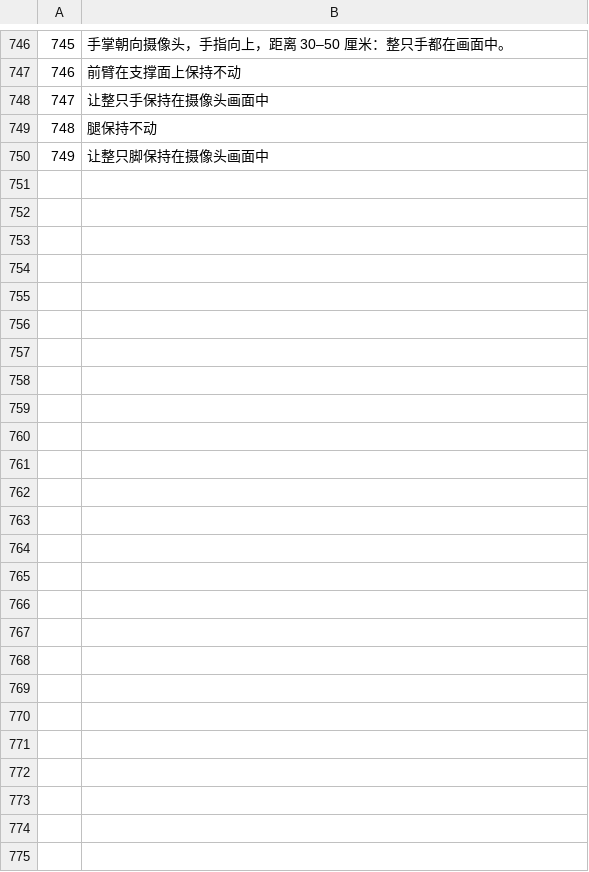
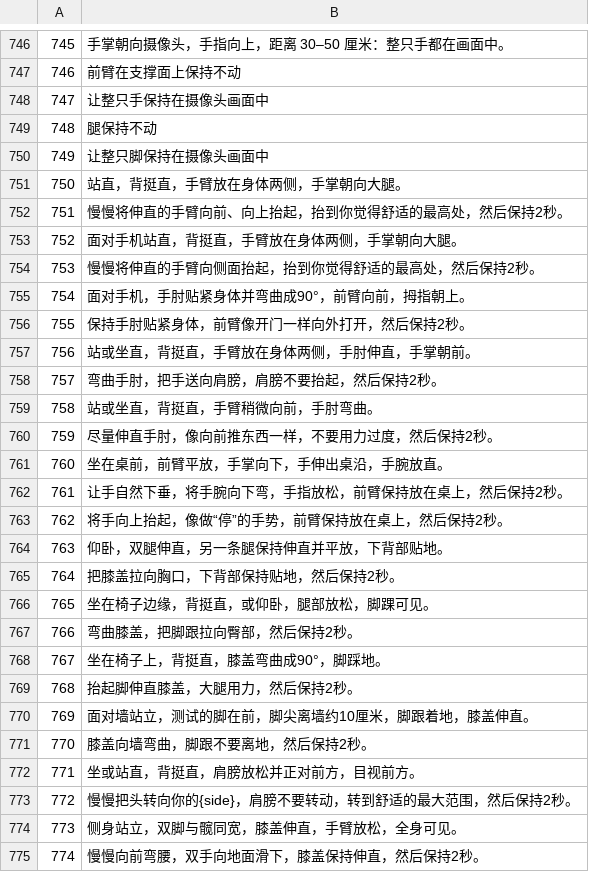
Before and after one commit to Themauritian1996/mobilis, a TSV file: i18n-src/zh.text.tsv, drawn as a sheet; only a part is shown, gaps mark what is left out.

```diff
--- a/i18n-src/zh.text.tsv
+++ b/i18n-src/zh.text.tsv
@@ -750 +750,26 @@
 749	让整只脚保持在摄像头画面中
+750	站直，背挺直，手臂放在身体两侧，手掌朝向大腿。
+751	慢慢将伸直的手臂向前、向上抬起，抬到你觉得舒适的最高处，然后保持2秒。
+752	面对手机站直，背挺直，手臂放在身体两侧，手掌朝向大腿。
+753	慢慢将伸直的手臂向侧面抬起，抬到你觉得舒适的最高处，然后保持2秒。
+754	面对手机，手肘贴紧身体并弯曲成90°，前臂向前，拇指朝上。
+755	保持手肘贴紧身体，前臂像开门一样向外打开，然后保持2秒。
+756	站或坐直，背挺直，手臂放在身体两侧，手肘伸直，手掌朝前。
+757	弯曲手肘，把手送向肩膀，肩膀不要抬起，然后保持2秒。
+758	站或坐直，背挺直，手臂稍微向前，手肘弯曲。
+759	尽量伸直手肘，像向前推东西一样，不要用力过度，然后保持2秒。
+760	坐在桌前，前臂平放，手掌向下，手伸出桌沿，手腕放直。
+761	让手自然下垂，将手腕向下弯，手指放松，前臂保持放在桌上，然后保持2秒。
+762	将手向上抬起，像做“停”的手势，前臂保持放在桌上，然后保持2秒。
+763	仰卧，双腿伸直，另一条腿保持伸直并平放，下背部贴地。
+764	把膝盖拉向胸口，下背部保持贴地，然后保持2秒。
+765	坐在椅子边缘，背挺直，或仰卧，腿部放松，脚踝可见。
+766	弯曲膝盖，把脚跟拉向臀部，然后保持2秒。
+767	坐在椅子上，背挺直，膝盖弯曲成90°，脚踩地。
+768	抬起脚伸直膝盖，大腿用力，然后保持2秒。
+769	面对墙站立，测试的脚在前，脚尖离墙约10厘米，脚跟着地，膝盖伸直。
+770	膝盖向墙弯曲，脚跟不要离地，然后保持2秒。
+771	坐或站直，背挺直，肩膀放松并正对前方，目视前方。
+772	慢慢把头转向你的{side}，肩膀不要转动，转到舒适的最大范围，然后保持2秒。
+773	侧身站立，双脚与髋同宽，膝盖伸直，手臂放松，全身可见。
+774	慢慢向前弯腰，双手向地面滑下，膝盖保持伸直，然后保持2秒。
```
Also changed, not shown: i18n-src/ar.text.tsv, i18n-src/es.text.tsv, 17 other files.
